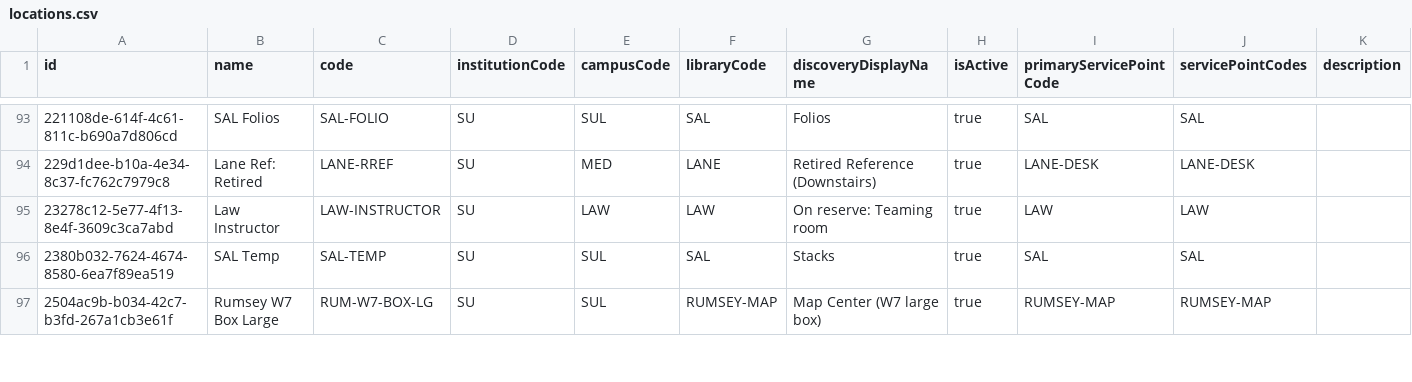
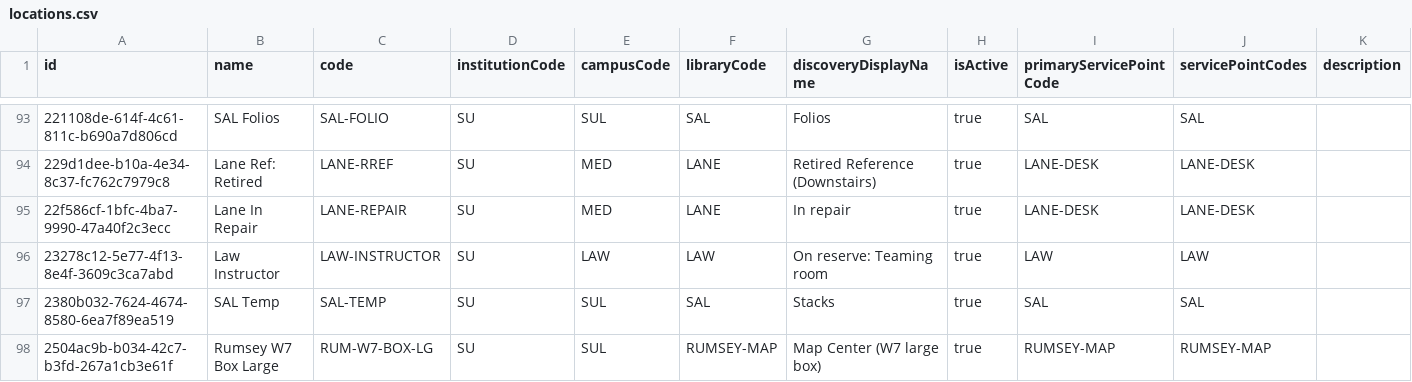
Before and after one commit to dev-wizard85/SearchWorks, a CSV file: config/folio/locations.csv, drawn as a sheet; only a part is shown, gaps mark what is left out; rows hold the shown columns only; the diff names each change by its address in the sheet, - before the commit and + after, or states it on an @@ line.

Commit message:
Update FOLIO types

```diff
--- a/config/folio/locations.csv
+++ b/config/folio/locations.csv
+row 95: 22f586cf-1bfc-4ba7-9990-47a40f2c3ecc | Lane In Repair | LANE-REPAIR | SU | MED | LANE | In repair | true | LANE-DESK | LANE-DESK
```
Also changed, not shown: 1 other file.
